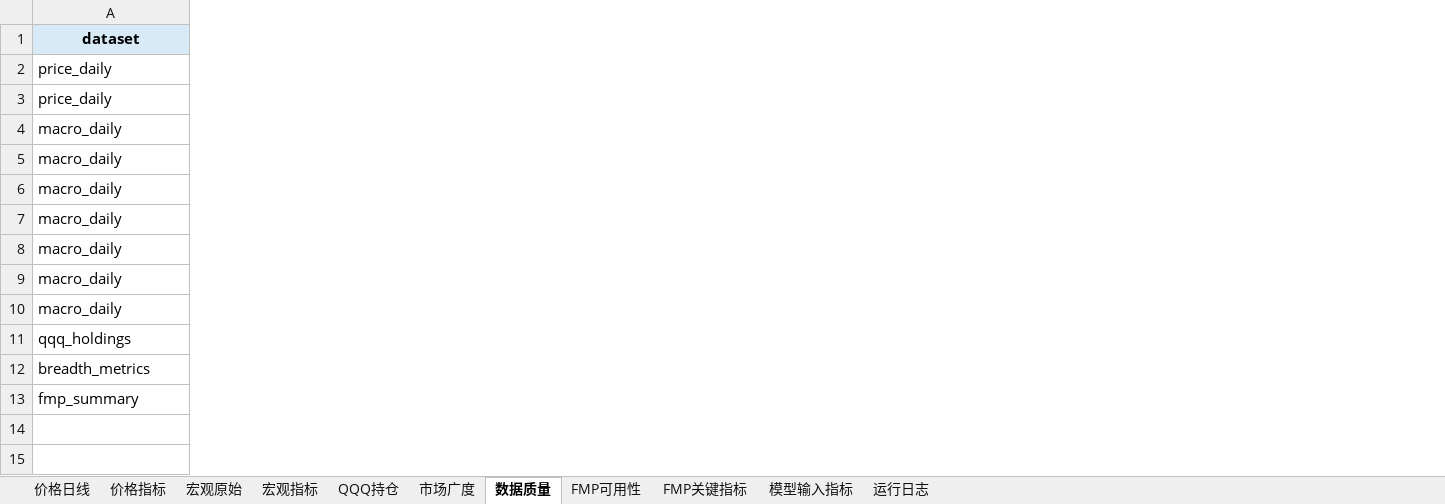
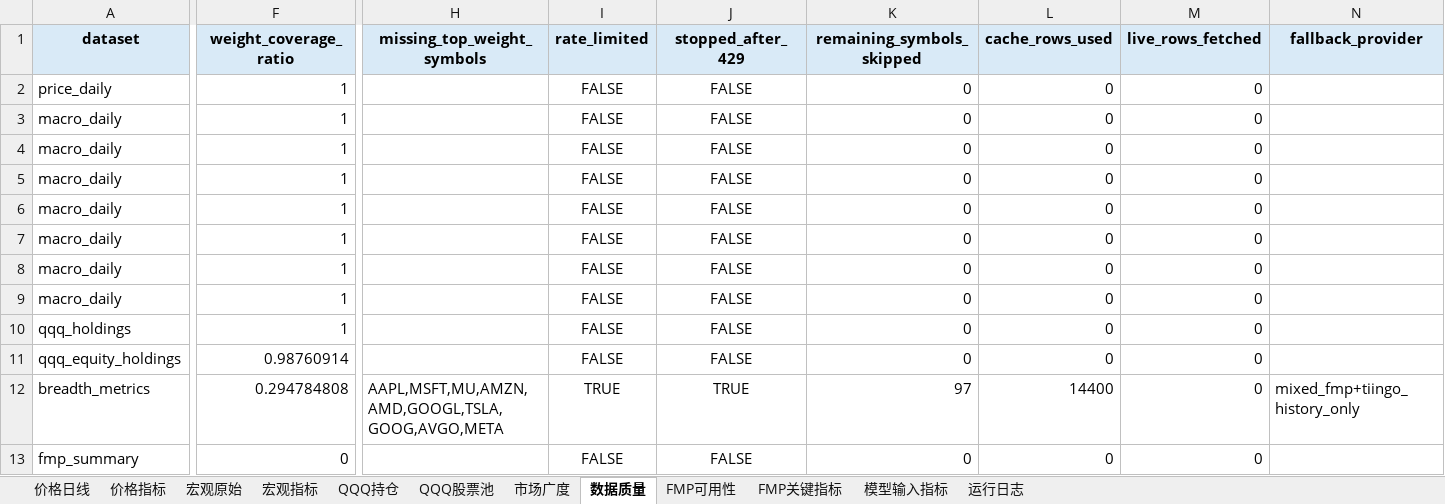
Before and after one commit to minzi9102/nasdaq100_github_action_tracker, an Excel workbook: reports/latest/nasdaq100_qqq_daily_tracker.xlsx, sheet 数据质量, drawn as a sheet; only a part is shown, gaps mark what is left out; values as stored, in another font and other column widths than the file's, no borders; removed rows and columns are numbered as before the commit, all else as after; rows hold the shown columns only; the diff covers the shown part only; the diff names each change by its address in the sheet, - before the commit and + after, or states it on an @@ line.

Commit message:
feat(breadth): add cache-first breadth collection
Context
Goal: 优化市场广度与价格抓取链路，减少 Tiingo 无效请求并把 breadth 输出改成缓存优先、带质量标记的客观数据。
Reason: 现有 breadth 对全部持仓逐个拉 420 天 Tiingo 历史，429 后仍继续请求，且没有把 Invesco 证券类型、Tiingo 缓存和 FMP 最新价串起来。

Changes
Added: QQQ 持仓证券类型字段、qqq_equity_holdings.csv、Tiingo 历史缓存目录与 raw seed 回填、FMP batch_quote 及单票兜底。
Updated: breadth 计算改为 equity pool 过滤 + Tiingo 429 熔断 + 缓存优先 + FMP 最新价补齐；data_quality/model_input/manifest 同步输出 symbol 和 weight 覆盖率等质量字段。
Captured: 更新了 processed/latest/state 产物与最新 Excel 报表，记录本轮真实 rate limit 与覆盖情况。

State
Compile/Test: Passed
Side Effects: 运行时缓存目录已加入 .gitignore；当前真实 provider 状态下 breadth 仍受 Tiingo/FMP 限流影响，但会保留已有缓存并明确标记 coverage insufficient。

Next
可继续把 FMP 最新价的 provider 级 429 熔断补齐，并按需要把缓存预热策略扩展到更多 symbols。

```diff
--- a/reports/latest/nasdaq100_qqq_daily_tracker.xlsx (sheet 数据质量)
+++ b/reports/latest/nasdaq100_qqq_daily_tracker.xlsx (sheet 数据质量)
+sheet tab: QQQ股票池
+column F (weight_coverage_ratio), rows 2-10: all 1; rows 12-13: 0.294784808 | 0
+column H (missing_top_weight_symbols), row 12: AAPL,MSFT,MU,AMZN,AMD,GOOGL,TSLA,GOOG,AVGO,META
+column I (rate_limited), rows 2-10: all FALSE; rows 12-13: TRUE | FALSE
+column J (stopped_after_429), rows 2-10: all FALSE; rows 12-13: TRUE | FALSE
+column K (remaining_symbols_skipped), rows 2-10: all 0; rows 12-13: 97 | 0
+column L (cache_rows_used), rows 2-10: all 0; rows 12-13: 14400 | 0
+column M (live_rows_fetched), rows 2-10: all 0; rows 12-13: 0 | 0
+column N (fallback_provider), row 12: mixed_fmp+tiingo_history_only
-row 3: price_daily
+row 11: qqq_equity_holdings | 0.98760914 |  | FALSE | FALSE | 0 | 0 | 0
```
Also changed, not shown: 10 edited cells elsewhere in this sheet, sheet FMP关键指标, sheet 运行日志, sheet QQQ持仓, sheet 模型输入指标, sheet FMP可用性, sheet 市场广度, 25 other files.
